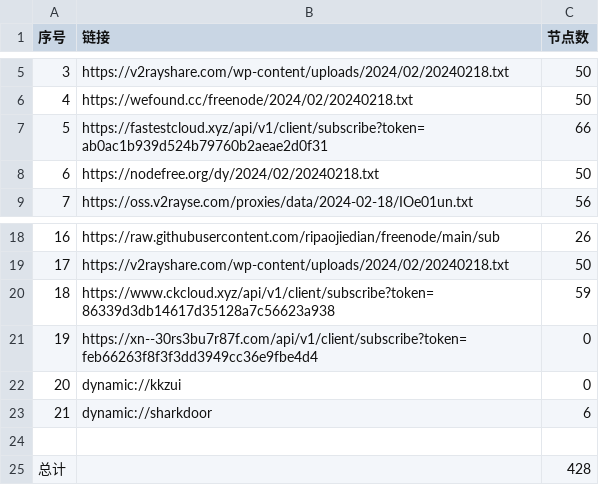
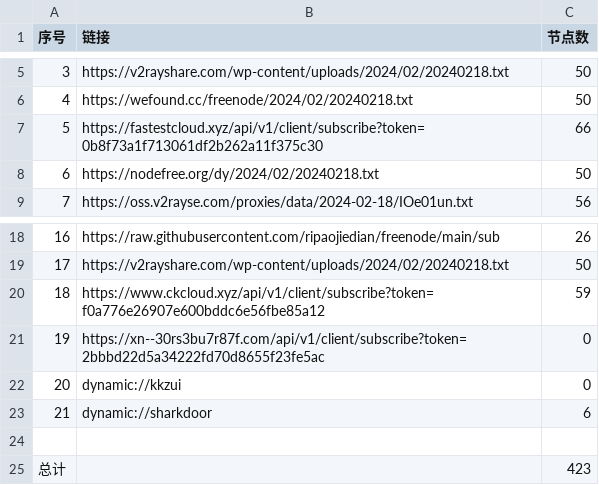
Before and after one commit to PrimarySchoolChief/NoMoreWalls, a CSV file: list_result.csv, drawn as a sheet; only a part is shown, gaps mark what is left out.

```diff
--- a/list_result.csv
+++ b/list_result.csv
@@ -6,3 +6,3 @@
 4,https://wefound.cc/freenode/2024/02/20240218.txt,50
-5,https://fastestcloud.xyz/api/v1/client/subscribe?token=ab0ac1b939d524b79760b2aeae2d0f31,66
+5,https://fastestcloud.xyz/api/v1/client/subscribe?token=0b8f73a1f713061df2b262a11f375c30,66
 6,https://nodefree.org/dy/2024/02/20240218.txt,50
@@ -19,4 +19,4 @@
 17,https://v2rayshare.com/wp-content/uploads/2024/02/20240218.txt,50
-18,https://www.ckcloud.xyz/api/v1/client/subscribe?token=86339d3db14617d35128a7c56623a938,59
-19,https://xn--30rs3bu7r87f.com/api/v1/client/subscribe?token=feb66263f8f3f3dd3949cc36e9fbe4d4,0
+18,https://www.ckcloud.xyz/api/v1/client/subscribe?token=f0a776e26907e600bddc6e56fbe85a12,59
+19,https://xn--30rs3bu7r87f.com/api/v1/client/subscribe?token=2bbbd22d5a34222fd70d8655f23fe5ac,0
 20,dynamic://kkzui,0
@@ -24,2 +24,2 @@
 
-总计,,428
+总计,,423
```
Also changed, not shown: 11 other files.
